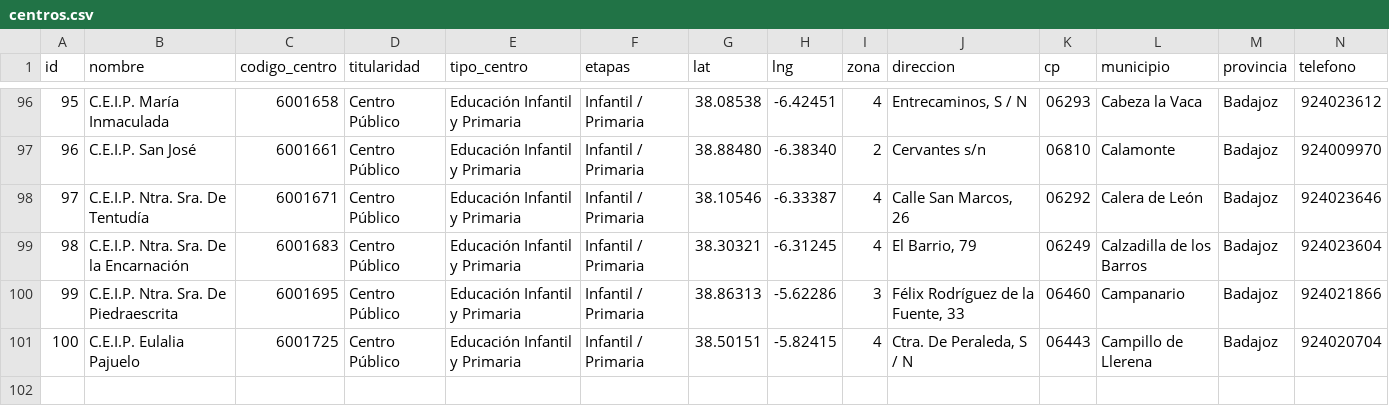
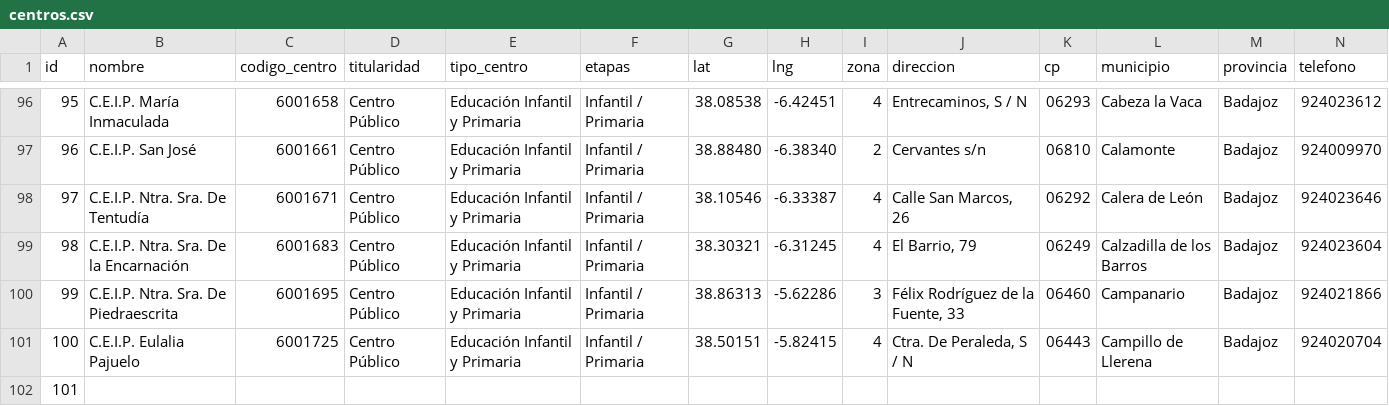
Before and after one commit to FECCOOex/herramientas, a CSV file: centros.csv, drawn as a sheet; only a part is shown, gaps mark what is left out; rows hold the shown columns only; the diff names each change by its address in the sheet, - before the commit and + after, or states it on an @@ line.

Commit message:
Add files via upload

```diff
--- a/centros.csv
+++ b/centros.csv
+row 102: 101
```
